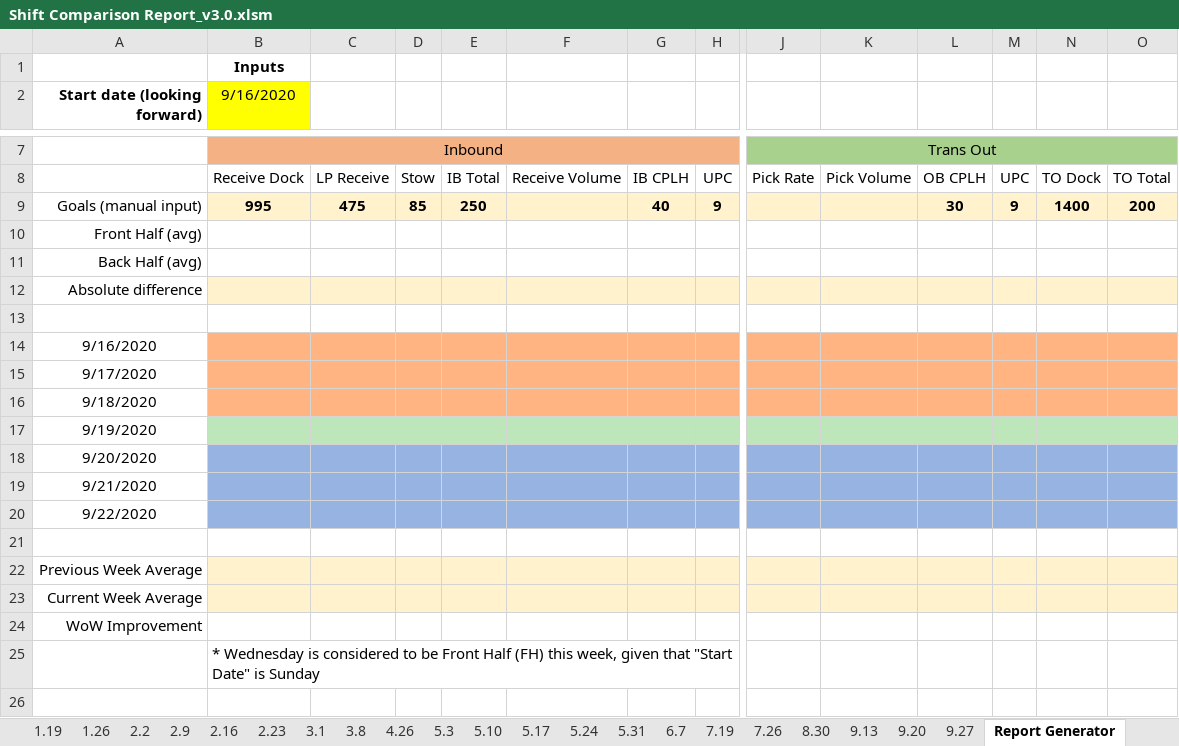
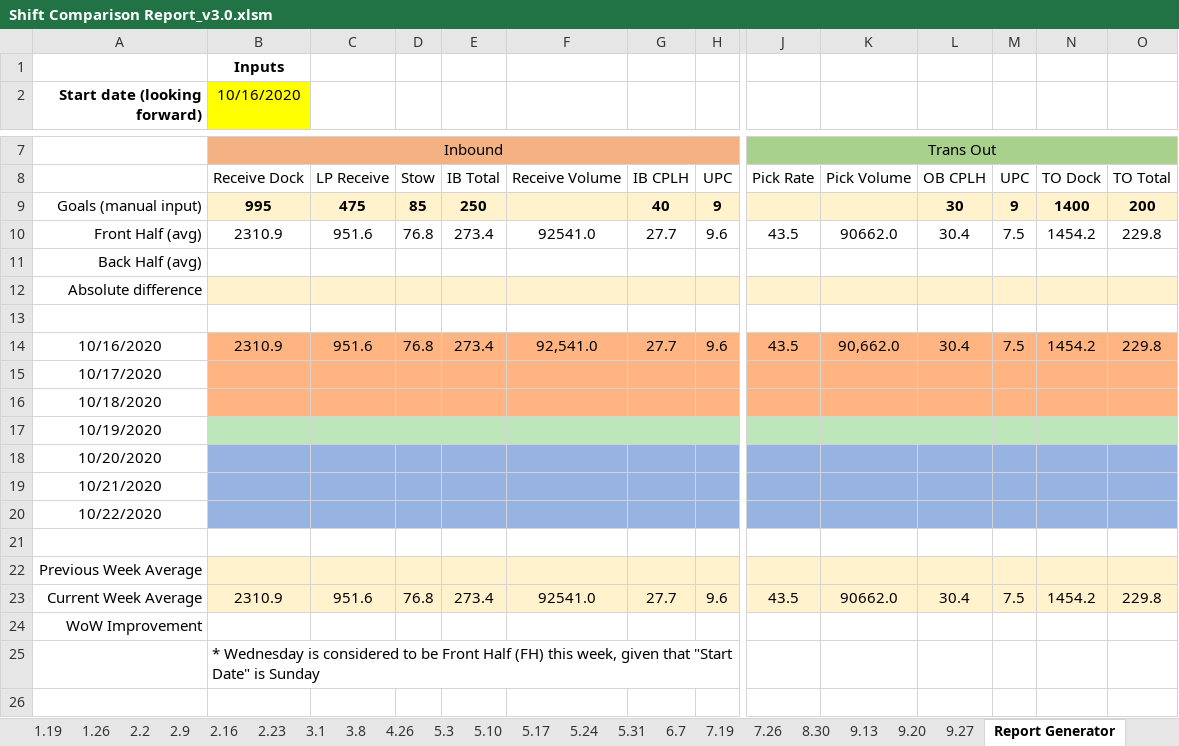
Before and after one commit to geovani-montoya/amazon_shift_comparison_reports_automation, an Excel workbook: Shift Comparison Report_v3.0.xlsm, sheet Report Generator, drawn as a sheet; only a part is shown, gaps mark what is left out; values as stored, in another font and other column widths than the file's, no borders; charts and pictures and conditional formats not drawn; removed rows and columns are numbered as before the commit, all else as after; rows hold the shown columns only; the diff covers the shown part only; the diff names each change by its address in the sheet, - before the commit and + after, or states it on an @@ line.

Commit message:
Add files via upload
Works perfectly fine (updates two days at a time to avoid crash)

```diff
--- a/Shift Comparison Report_v3.0.xlsm (sheet Report Generator)
+++ b/Shift Comparison Report_v3.0.xlsm (sheet Report Generator)
-B2: 9/16/2020
+B2: 10/16/2020
-row 10: Front Half (avg)
+row 10: Front Half (avg) | 2310.9 | 951.6 | 76.8 | 273.4 | 92541.0 | 27.7 | 9.6 | 43.5 | 90662.0 | 30.4 | 7.5 | 1454.2 | 229.8
-row 14: 9/16/2020
-row 15: 9/17/2020
-row 16: 9/18/2020
-row 17: 9/19/2020
-row 18: 9/20/2020
-row 19: 9/21/2020
-row 20: 9/22/2020
+row 14: 10/16/2020 | 2310.9 | 951.6 | 76.8 | 273.4 | 92,541.0 | 27.7 | 9.6 | 43.5 | 90,662.0 | 30.4 | 7.5 | 1454.2 | 229.8
+row 15: 10/17/2020
+row 16: 10/18/2020
+row 17: 10/19/2020
+row 18: 10/20/2020
+row 19: 10/21/2020
+row 20: 10/22/2020
-row 23: Current Week Average
+row 23: Current Week Average | 2310.9 | 951.6 | 76.8 | 273.4 | 92541.0 | 27.7 | 9.6 | 43.5 | 90662.0 | 30.4 | 7.5 | 1454.2 | 229.8
```
Also changed, not shown: 3 added rows, 3 removed rows and 6 edited cells elsewhere in this sheet.
